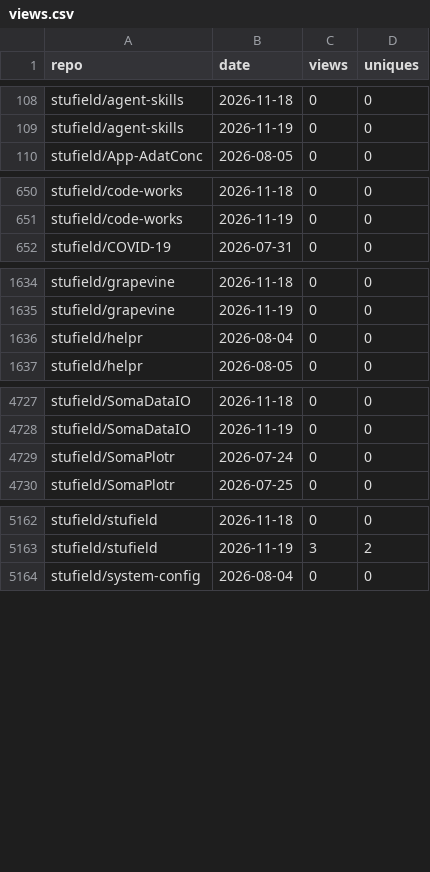
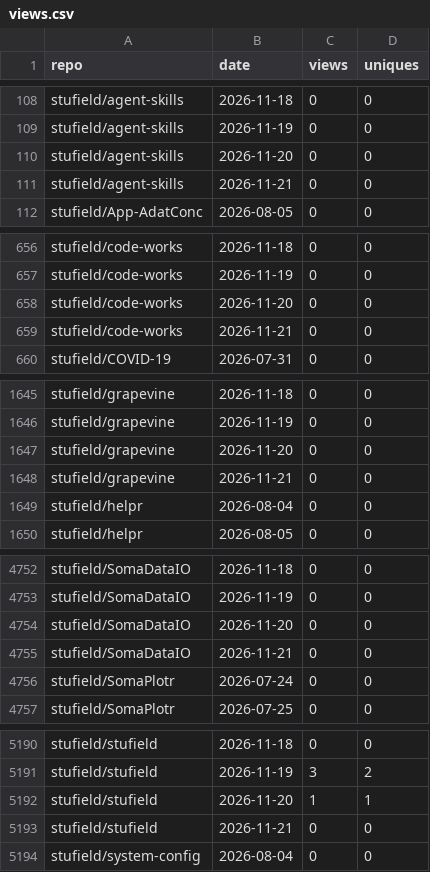
Before and after one commit to stufield/repo-views, a CSV file: data/views.csv, drawn as a sheet; only a part is shown, gaps mark what is left out; the diff covers the shown part only; the diff names each change by its address in the sheet, - before the commit and + after, or states it on an @@ line.

```diff
--- a/data/views.csv
+++ b/data/views.csv
+row 110: stufield/agent-skills | 2026-11-20 | 0 | 0
+row 111: stufield/agent-skills | 2026-11-21 | 0 | 0
+row 658: stufield/code-works | 2026-11-20 | 0 | 0
+row 659: stufield/code-works | 2026-11-21 | 0 | 0
+row 1647: stufield/grapevine | 2026-11-20 | 0 | 0
+row 1648: stufield/grapevine | 2026-11-21 | 0 | 0
+row 4754: stufield/SomaDataIO | 2026-11-20 | 0 | 0
+row 4755: stufield/SomaDataIO | 2026-11-21 | 0 | 0
+row 5192: stufield/stufield | 2026-11-20 | 1 | 1
+row 5193: stufield/stufield | 2026-11-21 | 0 | 0
```
Also changed, not shown: 23 added rows elsewhere in this file, 1 other file.
